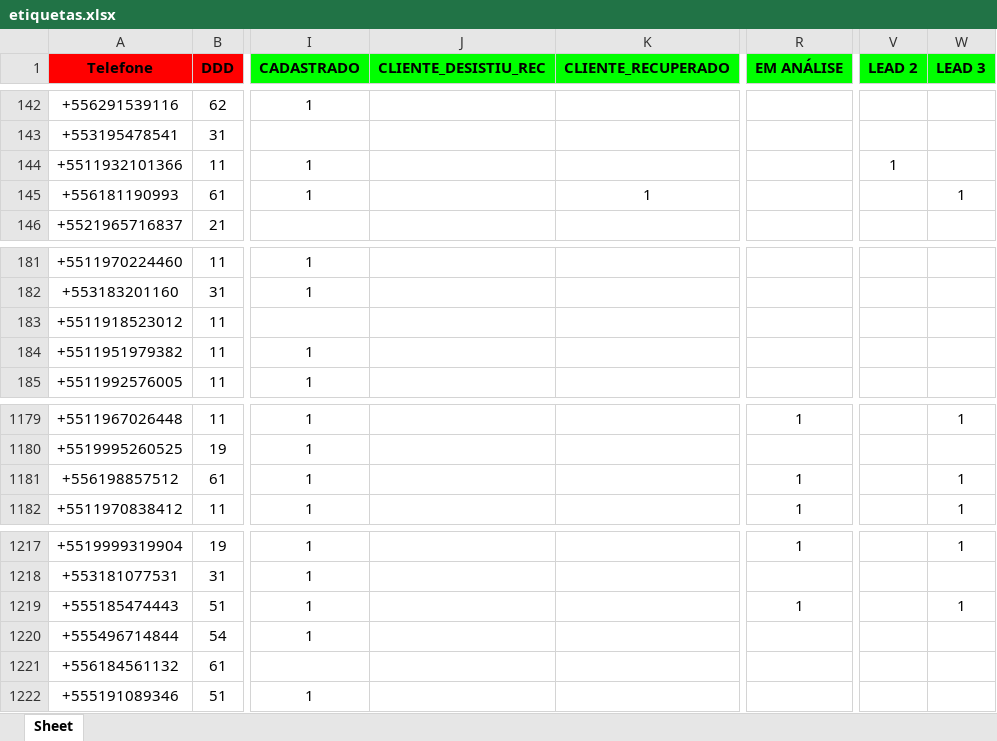
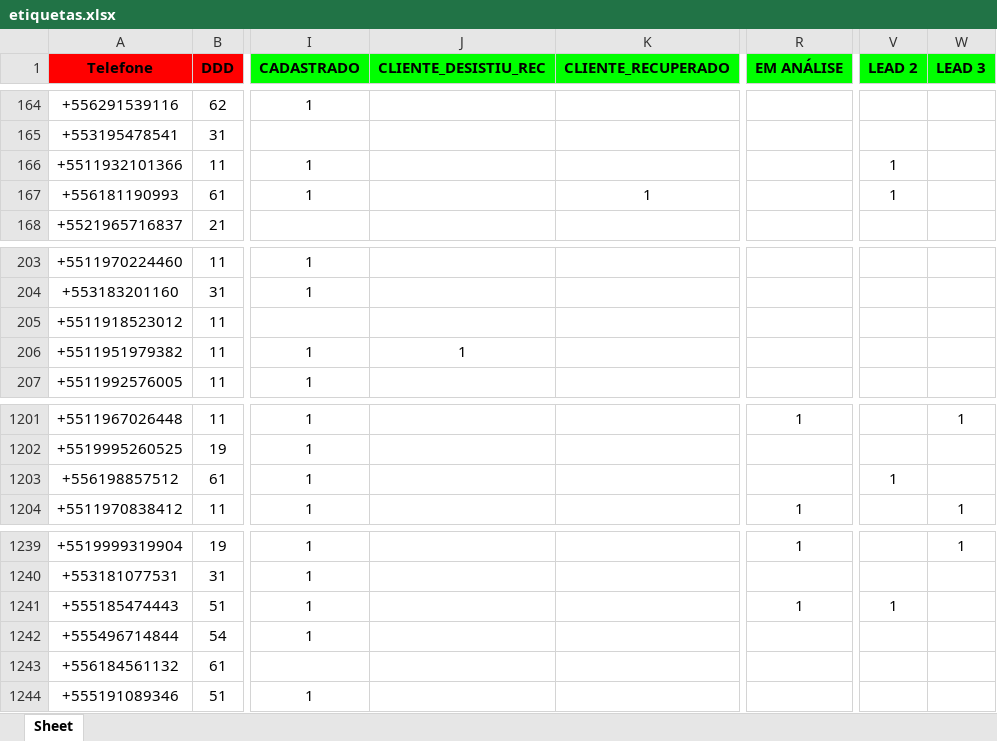
Before and after one commit to solucionai/dashboard, an Excel workbook: etiquetas.xlsx, sheet Sheet, drawn as a sheet; only a part is shown, gaps mark what is left out; values as stored, in another font and other column widths than the file's, no borders; addresses are those after the commit; the diff covers the shown part only; the diff names each change by its address in the sheet, - before the commit and + after, or states it on an @@ line.

```diff
--- a/etiquetas.xlsx (sheet Sheet)
+++ b/etiquetas.xlsx (sheet Sheet)
-V167 (LEAD 2): (empty)
+V167 (LEAD 2): 1
-W167 (LEAD 3): 1
+W167 (LEAD 3): (empty)
-J206 (CLIENTE_DESISTIU_REC): (empty)
+J206 (CLIENTE_DESISTIU_REC): 1
-R1203 (EM ANÁLISE): 1
+R1203 (EM ANÁLISE): (empty)
-V1203 (LEAD 2): (empty)
+V1203 (LEAD 2): 1
-W1203 (LEAD 3): 1
+W1203 (LEAD 3): (empty)
-V1241 (LEAD 2): (empty)
+V1241 (LEAD 2): 1
-W1241 (LEAD 3): 1
+W1241 (LEAD 3): (empty)
```
Also changed, not shown: 22 added rows and 4 edited cells elsewhere in this sheet, contratog.xlsx, contratoh.xlsx, 2 other files.
